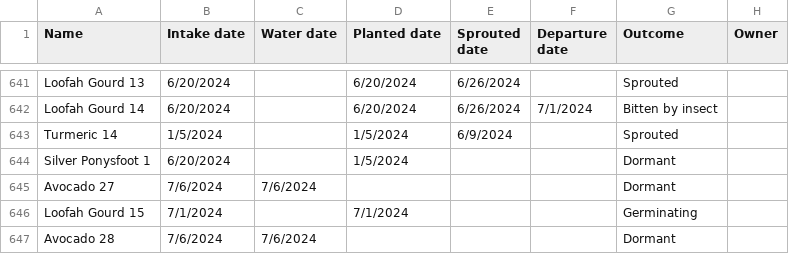
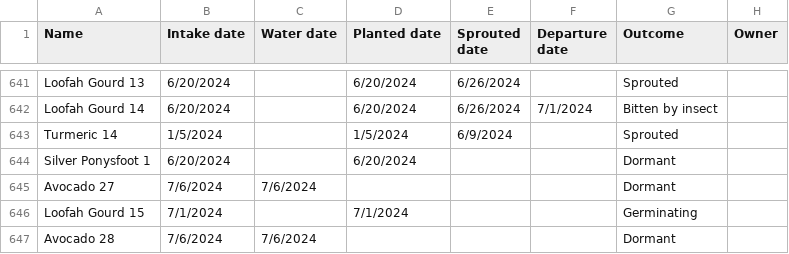
Before and after one commit to jpiccirillo/gantt-plant-timeline, a CSV file: original-data.csv, drawn as a sheet; only a part is shown, gaps mark what is left out; the diff names each change by its address in the sheet, - before the commit and + after, or states it on an @@ line.

Commit message:
Update original-data.csv

```diff
--- a/original-data.csv
+++ b/original-data.csv
-D644 (Planted date): 1/5/2024
+D644 (Planted date): 6/20/2024
```
